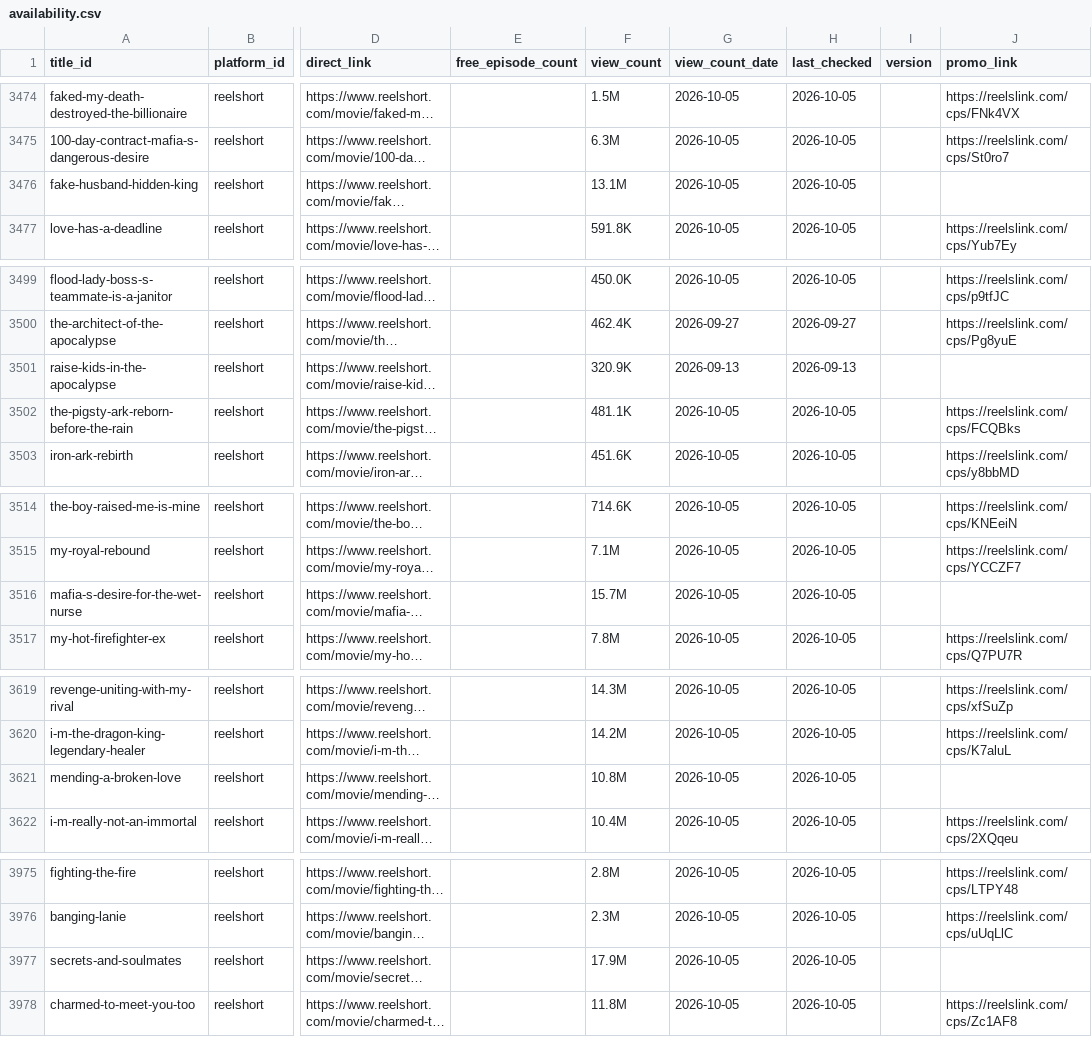
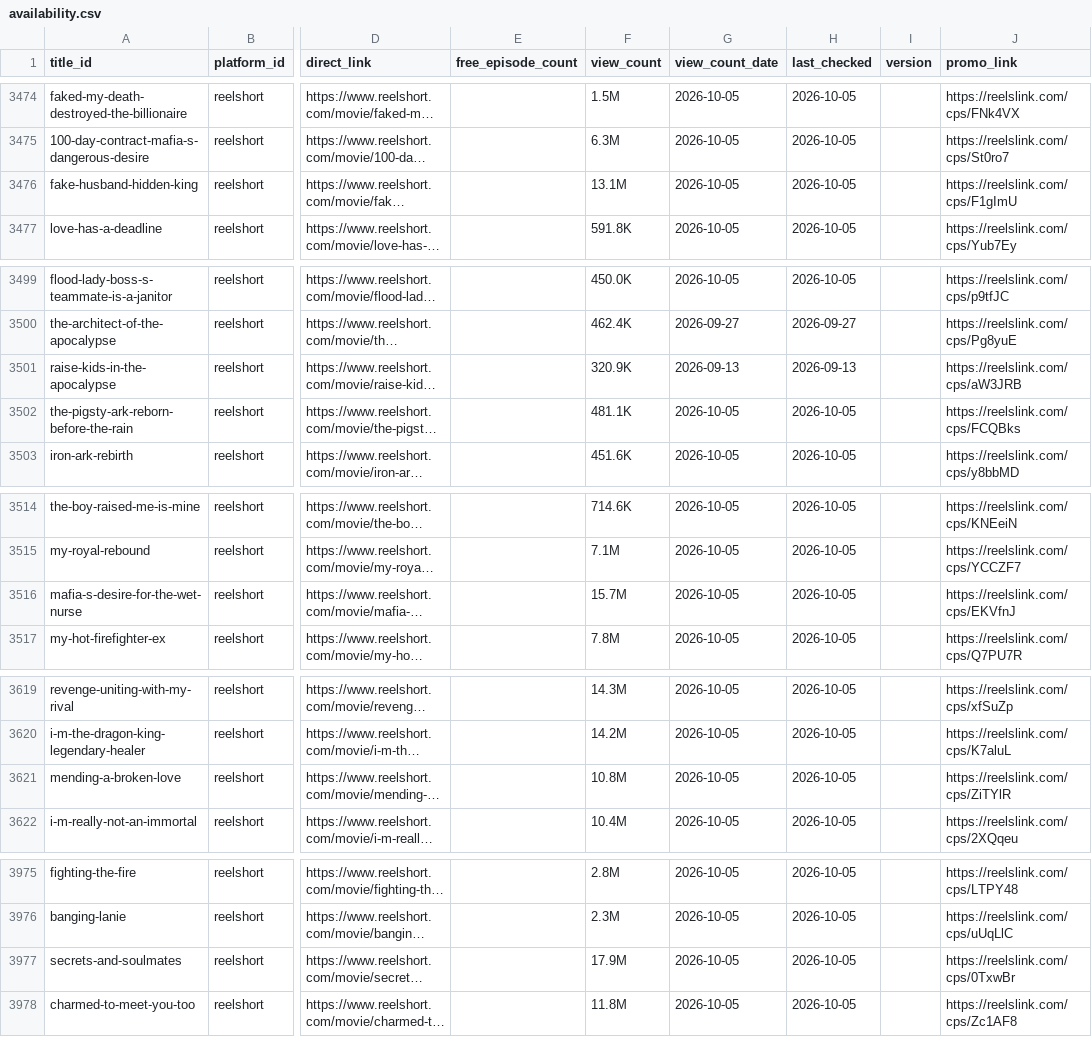
Before and after one commit to Cyanjb/dramaeverafter, a CSV file: data/availability.csv, drawn as a sheet; only a part is shown, gaps mark what is left out; long unchanged cells end in …; the diff covers the shown part only; the diff names each change by its address in the sheet, - before the commit and + after, or states it on an @@ line.

```diff
--- a/data/availability.csv
+++ b/data/availability.csv
-J3476 (promo_link): (empty)
+J3476 (promo_link): https://reelslink.com/cps/F1gImU
-J3501 (promo_link): (empty)
+J3501 (promo_link): https://reelslink.com/cps/aW3JRB
-J3516 (promo_link): (empty)
+J3516 (promo_link): https://reelslink.com/cps/EKVfnJ
-J3621 (promo_link): (empty)
+J3621 (promo_link): https://reelslink.com/cps/ZiTYlR
-J3977 (promo_link): (empty)
+J3977 (promo_link): https://reelslink.com/cps/0TxwBr
```
Also changed, not shown: 5 edited cells elsewhere in this file.
